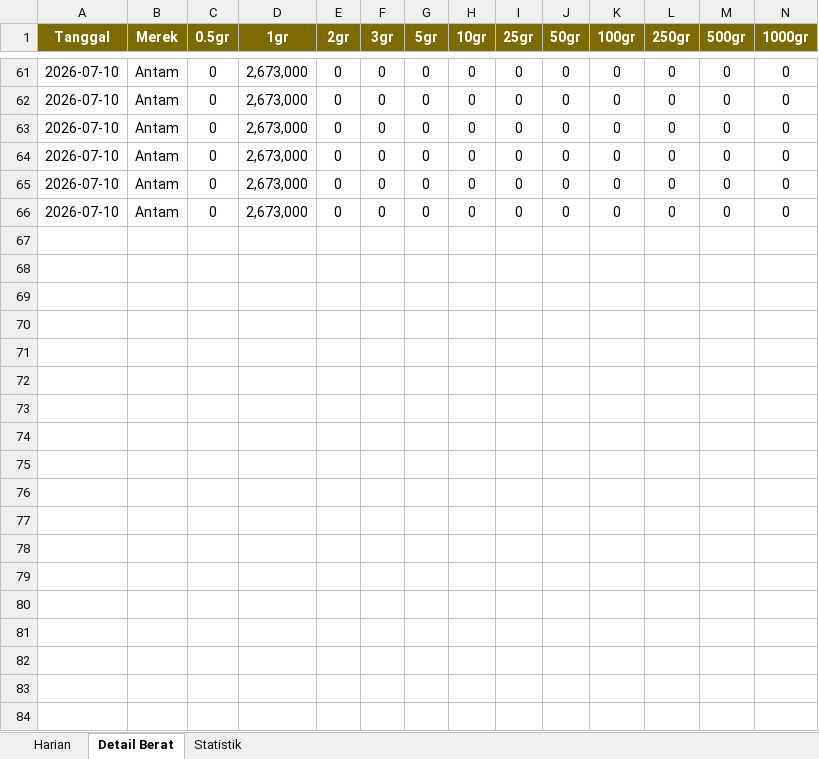
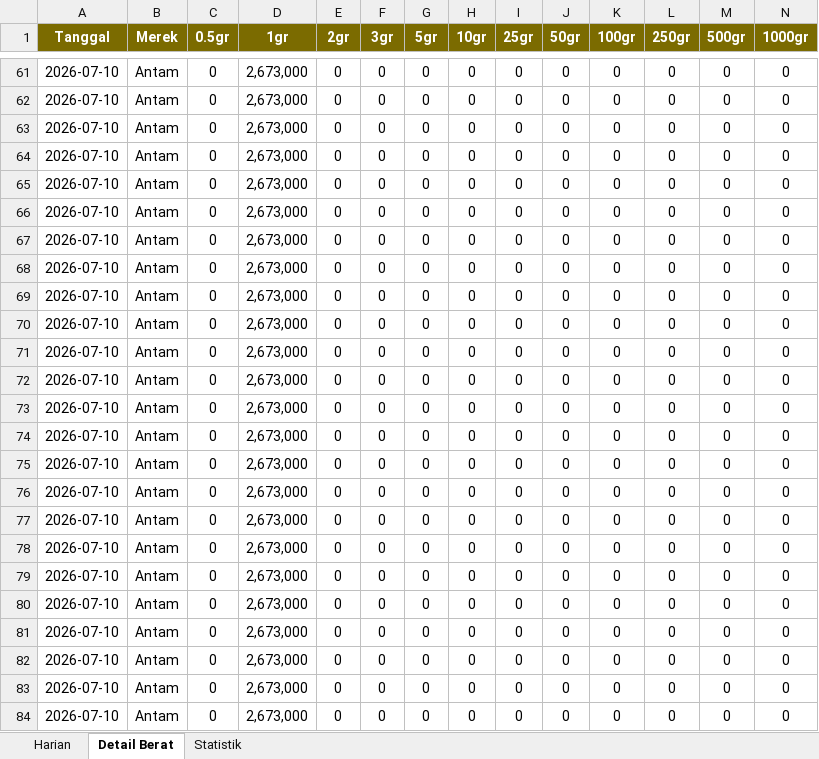
Before and after one commit to adiorany3/sembako-dashboard, an Excel workbook: data/harga_emas.xlsx, sheet Detail Berat, drawn as a sheet; only a part is shown, gaps mark what is left out; values as stored, in another font and other column widths than the file's, no borders; the diff covers the shown part only; the diff names each change by its address in the sheet, - before the commit and + after, or states it on an @@ line.

```diff
--- a/data/harga_emas.xlsx (sheet Detail Berat)
+++ b/data/harga_emas.xlsx (sheet Detail Berat)
+row 67: 2026-07-10 | Antam | 0 | 2,673,000 | 0 | 0 | 0 | 0 | 0 | 0 | 0 | 0 | 0 | 0
+row 68: 2026-07-10 | Antam | 0 | 2,673,000 | 0 | 0 | 0 | 0 | 0 | 0 | 0 | 0 | 0 | 0
+row 69: 2026-07-10 | Antam | 0 | 2,673,000 | 0 | 0 | 0 | 0 | 0 | 0 | 0 | 0 | 0 | 0
+row 70: 2026-07-10 | Antam | 0 | 2,673,000 | 0 | 0 | 0 | 0 | 0 | 0 | 0 | 0 | 0 | 0
+row 71: 2026-07-10 | Antam | 0 | 2,673,000 | 0 | 0 | 0 | 0 | 0 | 0 | 0 | 0 | 0 | 0
+row 72: 2026-07-10 | Antam | 0 | 2,673,000 | 0 | 0 | 0 | 0 | 0 | 0 | 0 | 0 | 0 | 0
+row 73: 2026-07-10 | Antam | 0 | 2,673,000 | 0 | 0 | 0 | 0 | 0 | 0 | 0 | 0 | 0 | 0
+row 74: 2026-07-10 | Antam | 0 | 2,673,000 | 0 | 0 | 0 | 0 | 0 | 0 | 0 | 0 | 0 | 0
+row 75: 2026-07-10 | Antam | 0 | 2,673,000 | 0 | 0 | 0 | 0 | 0 | 0 | 0 | 0 | 0 | 0
+row 76: 2026-07-10 | Antam | 0 | 2,673,000 | 0 | 0 | 0 | 0 | 0 | 0 | 0 | 0 | 0 | 0
+row 77: 2026-07-10 | Antam | 0 | 2,673,000 | 0 | 0 | 0 | 0 | 0 | 0 | 0 | 0 | 0 | 0
+row 78: 2026-07-10 | Antam | 0 | 2,673,000 | 0 | 0 | 0 | 0 | 0 | 0 | 0 | 0 | 0 | 0
+row 79: 2026-07-10 | Antam | 0 | 2,673,000 | 0 | 0 | 0 | 0 | 0 | 0 | 0 | 0 | 0 | 0
+row 80: 2026-07-10 | Antam | 0 | 2,673,000 | 0 | 0 | 0 | 0 | 0 | 0 | 0 | 0 | 0 | 0
+row 81: 2026-07-10 | Antam | 0 | 2,673,000 | 0 | 0 | 0 | 0 | 0 | 0 | 0 | 0 | 0 | 0
+row 82: 2026-07-10 | Antam | 0 | 2,673,000 | 0 | 0 | 0 | 0 | 0 | 0 | 0 | 0 | 0 | 0
+row 83: 2026-07-10 | Antam | 0 | 2,673,000 | 0 | 0 | 0 | 0 | 0 | 0 | 0 | 0 | 0 | 0
+row 84: 2026-07-10 | Antam | 0 | 2,673,000 | 0 | 0 | 0 | 0 | 0 | 0 | 0 | 0 | 0 | 0
```
Also changed, not shown: 13 added rows elsewhere in this sheet, data/bi_rate_inflasi.xlsx, data/harga_cpo.xlsx, 13 other files.
